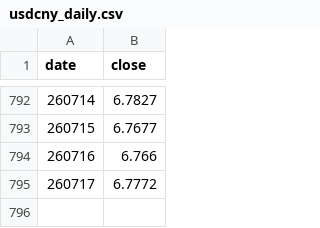
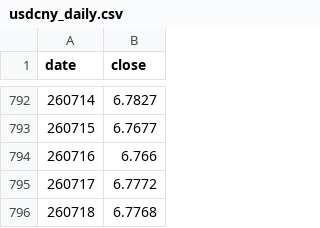
Before and after one commit to nykiscreative-dotcom/kzr-7f3a9-KZTUSD, a CSV file: data/usdcny_daily.csv, drawn as a sheet; only a part is shown, gaps mark what is left out.

```diff
--- a/data/usdcny_daily.csv
+++ b/data/usdcny_daily.csv
@@ -795 +795,2 @@ date,close
 260717,6.7772
+260718,6.7768
```
Also changed, not shown: data/journal.csv, data/usdkzt_intraday.csv, 5 other files.
